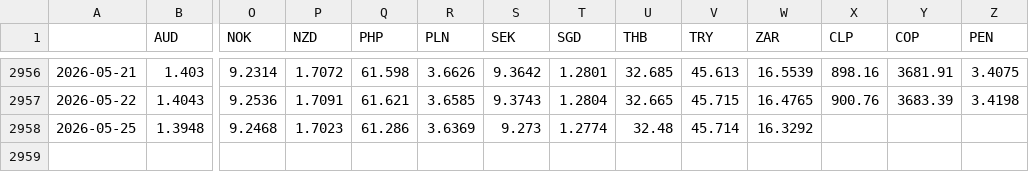
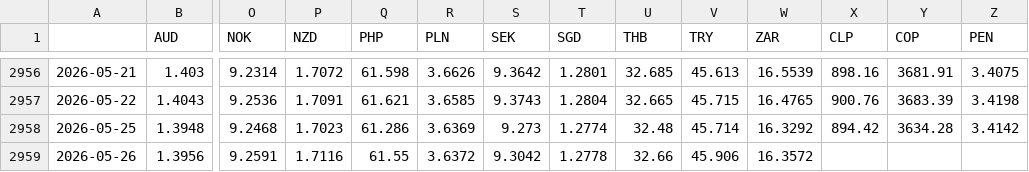
Before and after one commit to DataVizHonduran/EMFX_risk_diffusion, a CSV file: fx_data_raw.csv, drawn as a sheet; only a part is shown, gaps mark what is left out; rows hold the shown columns only; the diff names each change by its address in the sheet, - before the commit and + after, or states it on an @@ line.

```diff
--- a/fx_data_raw.csv
+++ b/fx_data_raw.csv
-X2958 (CLP): (empty)
+X2958 (CLP): 894.42
-Y2958 (COP): (empty)
+Y2958 (COP): 3634.28
-Z2958 (PEN): (empty)
+Z2958 (PEN): 3.4142
+row 2959: 2026-05-26 | 1.3956 | 9.2591 | 1.7116 | 61.55 | 3.6372 | 9.3042 | 1.2778 | 32.66 | 45.906 | 16.3572
```
Also changed, not shown: fx_data_emfx.csv.
